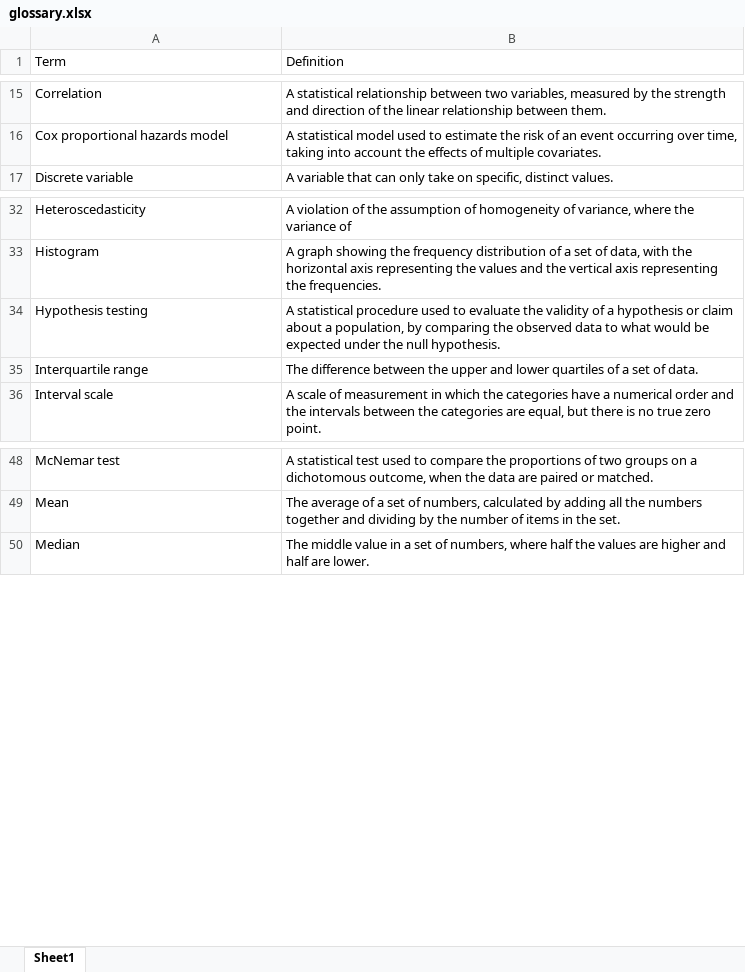
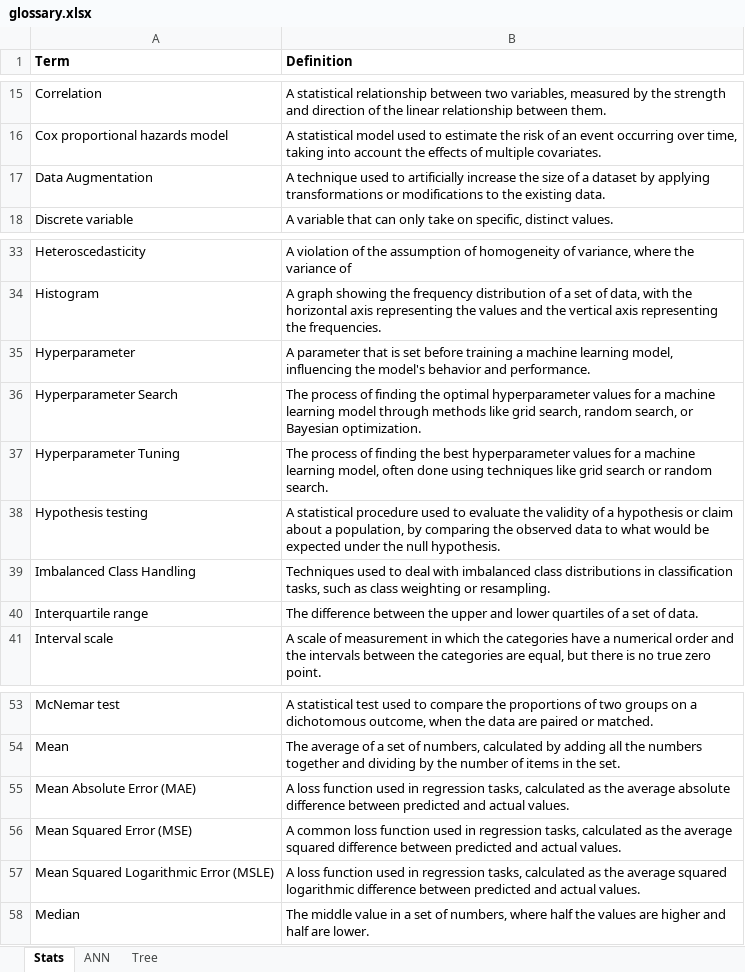
Before and after one commit to rohitfarmer/dataalltheway, an Excel workbook: glossary/glossary.xlsx, sheet Stats, drawn as a sheet; only a part is shown, gaps mark what is left out; values as stored, in another font and other column widths than the file's, no borders; the diff covers the shown part only; the diff names each change by its address in the sheet, - before the commit and + after, or states it on an @@ line.

```diff
--- a/glossary/glossary.xlsx (sheet Stats)
+++ b/glossary/glossary.xlsx (sheet Stats)
-sheet tab: Sheet1
+sheet tab: Stats
+sheet tab: ANN
+sheet tab: Tree
-A1:B1 bold: off
+A1:B1 bold: on
+row 17: Data Augmentation | A technique used to artificially increase the size of a dataset by applying transformations or modifications to the existing data.
+row 35: Hyperparameter | A parameter that is set before training a machine learning model, influencing the model's behavior and performance.
+row 36: Hyperparameter Search | The process of finding the optimal hyperparameter values for a machine learning model through methods like grid search, random search, or Bayesian optimization.
+row 37: Hyperparameter Tuning | The process of finding the best hyperparameter values for a machine learning model, often done using techniques like grid search or random search.
+row 39: Imbalanced Class Handling | Techniques used to deal with imbalanced class distributions in classification tasks, such as class weighting or resampling.
+row 55: Mean Absolute Error (MAE) | A loss function used in regression tasks, calculated as the average absolute difference between predicted and actual values.
+row 56: Mean Squared Error (MSE) | A common loss function used in regression tasks, calculated as the average squared difference between predicted and actual values.
+row 57: Mean Squared Logarithmic Error (MSLE) | A loss function used in regression tasks, calculated as the average squared logarithmic difference between predicted and actual values.
```
Also changed, not shown: 10 added rows and 2 removed rows elsewhere in this sheet, 4 other files.
